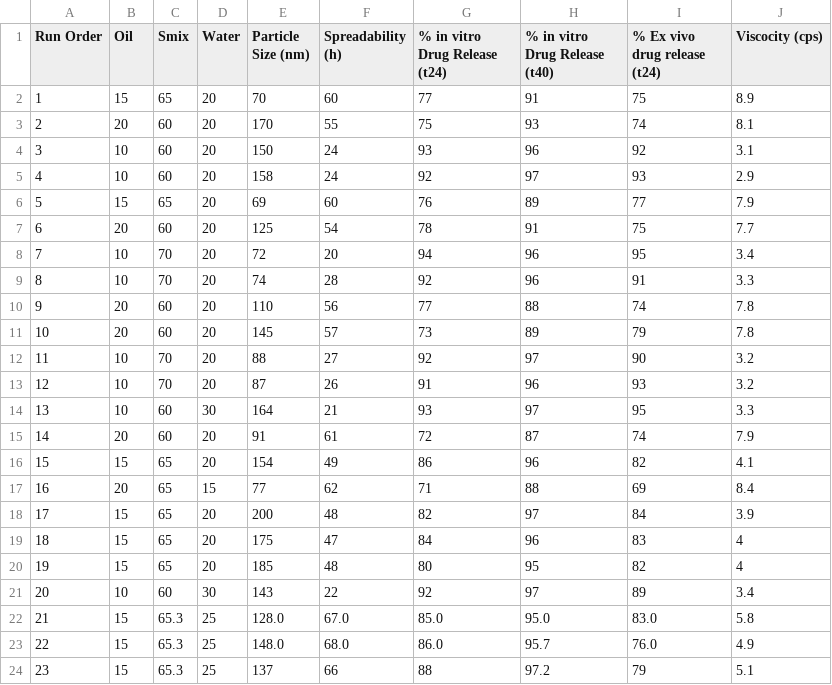
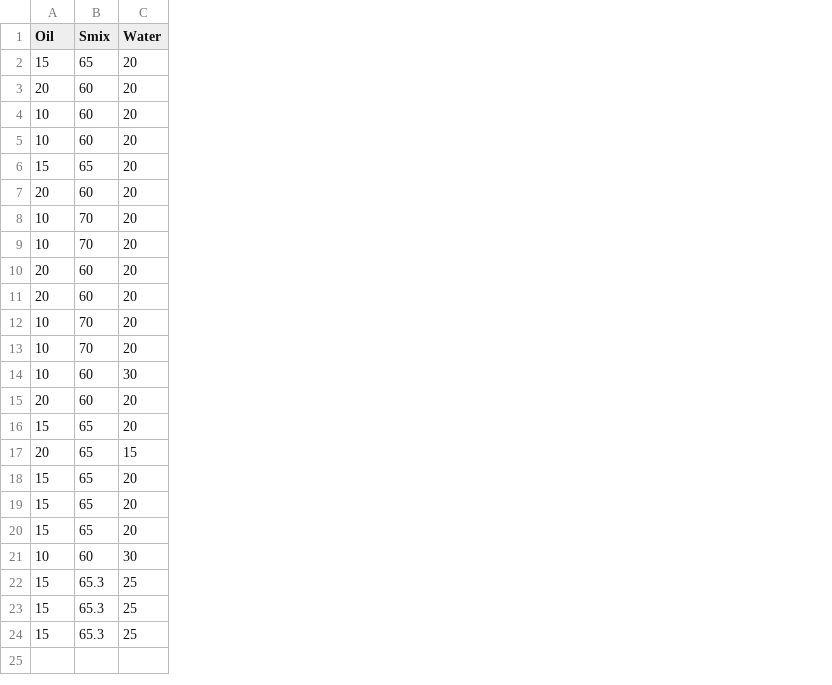
Before and after one commit to r6778g/graphtal-tool, a CSV file: backend/formulation_data.csv, drawn as a sheet; the diff names each change by its address in the sheet, - before the commit and + after, or states it on an @@ line.

Commit message:
Update formulation target UI and dataset

```diff
--- a/backend/formulation_data.csv
+++ b/backend/formulation_data.csv
-column A (Run Order), rows 2-24: 1 | 2 | 3 | 4 | 5 | 6 | 7 | 8 | 9 | 10 | 11 | 12 | 13 | 14 | 15 | 16 | 17 | 18 | 19 | 20 | 21 | 22 | 23
-column E (Particle Size (nm)), rows 2-24: 70 | 170 | 150 | 158 | 69 | 125 | 72 | 74 | 110 | 145 | 88 | 87 | 164 | 91 | 154 | 77 | 200 | 175 | 185 | 143 | 128.0 | 148.0 | 137
-column F (Spreadability (h)), rows 2-24: 60 | 55 | 24 | 24 | 60 | 54 | 20 | 28 | 56 | 57 | 27 | 26 | 21 | 61 | 49 | 62 | 48 | 47 | 48 | 22 | 67.0 | 68.0 | 66
-column G (% in vitro Drug Release (t24)), rows 2-24: 77 | 75 | 93 | 92 | 76 | 78 | 94 | 92 | 77 | 73 | 92 | 91 | 93 | 72 | 86 | 71 | 82 | 84 | 80 | 92 | 85.0 | 86.0 | 88
-column H (% in vitro Drug Release (t40)), rows 2-24: 91 | 93 | 96 | 97 | 89 | 91 | 96 | 96 | 88 | 89 | 97 | 96 | 97 | 87 | 96 | 88 | 97 | 96 | 95 | 97 | 95.0 | 95.7 | 97.2
-column I (% Ex vivo drug release (t24)), rows 2-24: 75 | 74 | 92 | 93 | 77 | 75 | 95 | 91 | 74 | 79 | 90 | 93 | 95 | 74 | 82 | 69 | 84 | 83 | 82 | 89 | 83.0 | 76.0 | 79
-column J (Viscocity (cps)), rows 2-24: 8.9 | 8.1 | 3.1 | 2.9 | 7.9 | 7.7 | 3.4 | 3.3 | 7.8 | 7.8 | 3.2 | 3.2 | 3.3 | 7.9 | 4.1 | 8.4 | 3.9 | 4 | 4 | 3.4 | 5.8 | 4.9 | 5.1
```
Also changed, not shown: 6 other files.
